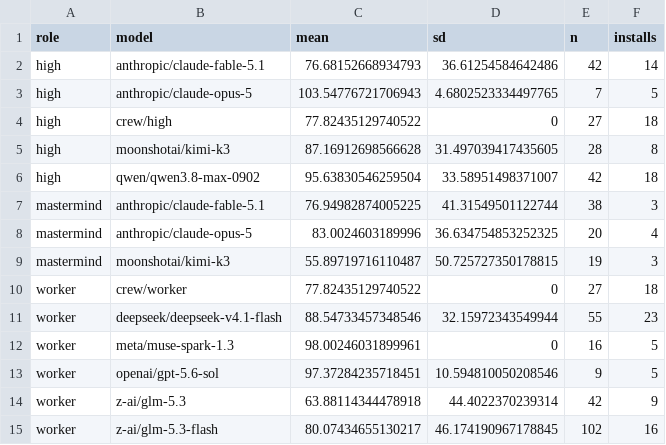
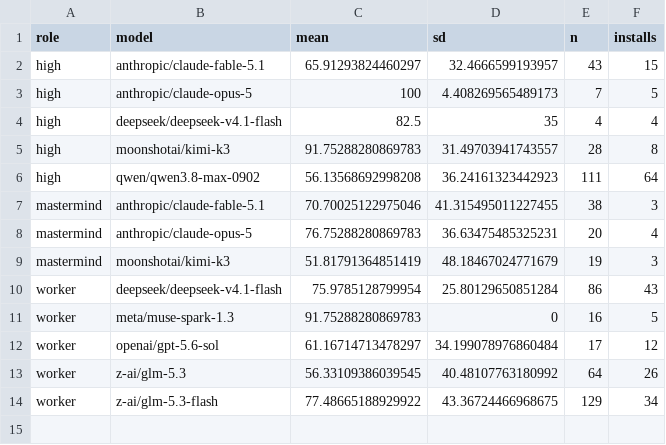
Before and after one commit to Agent-Field/CodeAF, a CSV file: docs/design/model-pool/data/seed-cells.csv, drawn as a sheet.

```diff
--- a/docs/design/model-pool/data/seed-cells.csv
+++ b/docs/design/model-pool/data/seed-cells.csv
@@ -1,15 +1,14 @@
 role,model,mean,sd,n,installs
-high,anthropic/claude-fable-5.1,76.68152668934793,36.61254584642486,42,14
-high,anthropic/claude-opus-5,103.54776721706943,4.6802523334497765,7,5
-high,crew/high,77.82435129740522,0,27,18
-high,moonshotai/kimi-k3,87.16912698566628,31.497039417435605,28,8
-high,qwen/qwen3.8-max-0902,95.63830546259504,33.58951498371007,42,18
-mastermind,anthropic/claude-fable-5.1,76.94982874005225,41.31549501122744,38,3
-mastermind,anthropic/claude-opus-5,83.0024603189996,36.634754853252325,20,4
-mastermind,moonshotai/kimi-k3,55.89719716110487,50.725727350178815,19,3
-worker,crew/worker,77.82435129740522,0,27,18
-worker,deepseek/deepseek-v4.1-flash,88.54733457348546,32.15972343549944,55,23
-worker,meta/muse-spark-1.3,98.00246031899961,0,16,5
-worker,openai/gpt-5.6-sol,97.37284235718451,10.594810050208546,9,5
-worker,z-ai/glm-5.3,63.88114344478918,44.4022370239314,42,9
-worker,z-ai/glm-5.3-flash,80.07434655130217,46.174190967178845,102,16
+high,anthropic/claude-fable-5.1,65.91293824460297,32.4666599193957,43,15
+high,anthropic/claude-opus-5,100,4.408269565489173,7,5
+high,deepseek/deepseek-v4.1-flash,82.5,35,4,4
+high,moonshotai/kimi-k3,91.75288280869783,31.49703941743557,28,8
+high,qwen/qwen3.8-max-0902,56.13568692998208,36.24161323442923,111,64
+mastermind,anthropic/claude-fable-5.1,70.70025122975046,41.315495011227455,38,3
+mastermind,anthropic/claude-opus-5,76.75288280869783,36.63475485325231,20,4
+mastermind,moonshotai/kimi-k3,51.81791364851419,48.18467024771679,19,3
+worker,deepseek/deepseek-v4.1-flash,75.9785128799954,25.80129650851284,86,43
+worker,meta/muse-spark-1.3,91.75288280869783,0,16,5
+worker,openai/gpt-5.6-sol,61.16714713478297,34.199078976860484,17,12
+worker,z-ai/glm-5.3,56.33109386039545,40.48107763180992,64,26
+worker,z-ai/glm-5.3-flash,77.48665188929922,43.36724466968675,129,34
```
Also changed, not shown: 1 other file.
